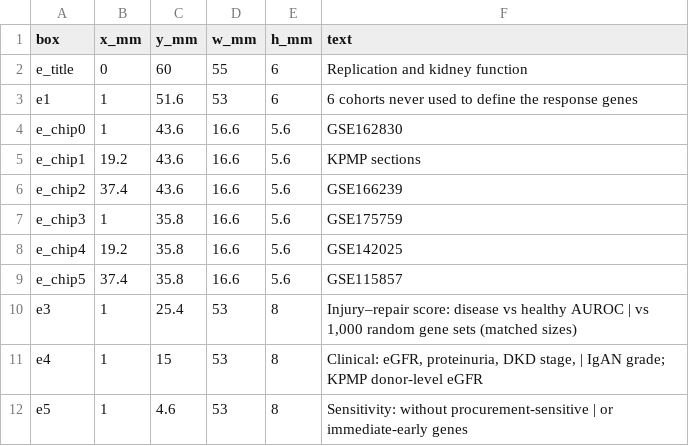
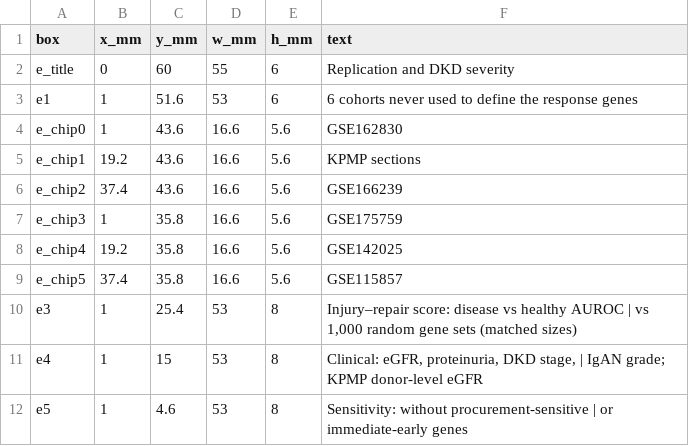
Before and after one commit to DR-ZHANG123/dkd-biopsy-shared-injury, a TSV file: figures/source_data/Fig1_panele.tsv, drawn as a sheet.

```diff
--- a/figures/source_data/Fig1_panele.tsv
+++ b/figures/source_data/Fig1_panele.tsv
@@ -1,3 +1,3 @@
 box	x_mm	y_mm	w_mm	h_mm	text
-e_title	0	60	55	6	Replication and kidney function
+e_title	0	60	55	6	Replication and DKD severity
 e1	1	51.6	53	6	6 cohorts never used to define the response genes
```
Also changed, not shown: figures/source_data/Fig1_panelb.tsv, figures/source_data/Fig1_panelc.tsv, 6 other files.
